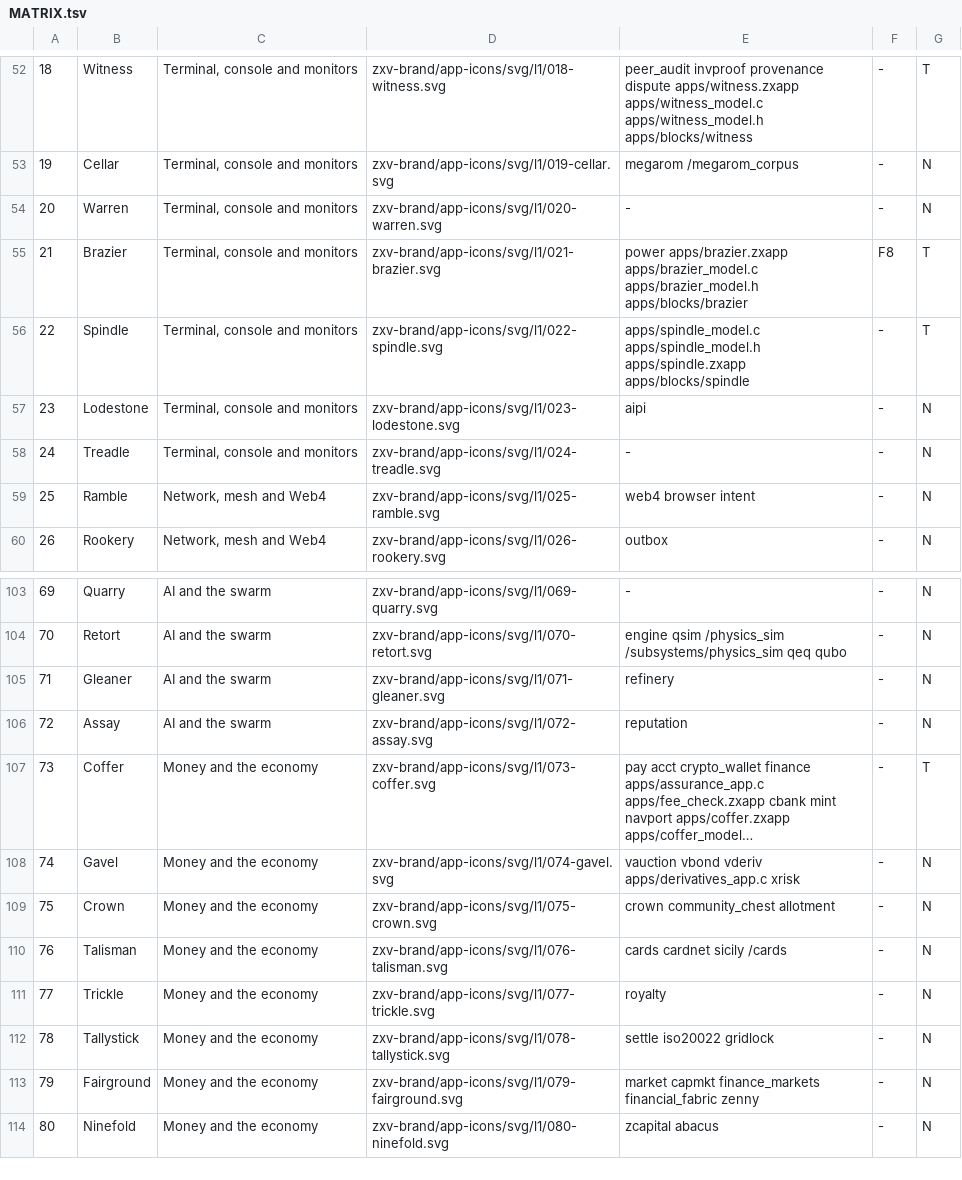
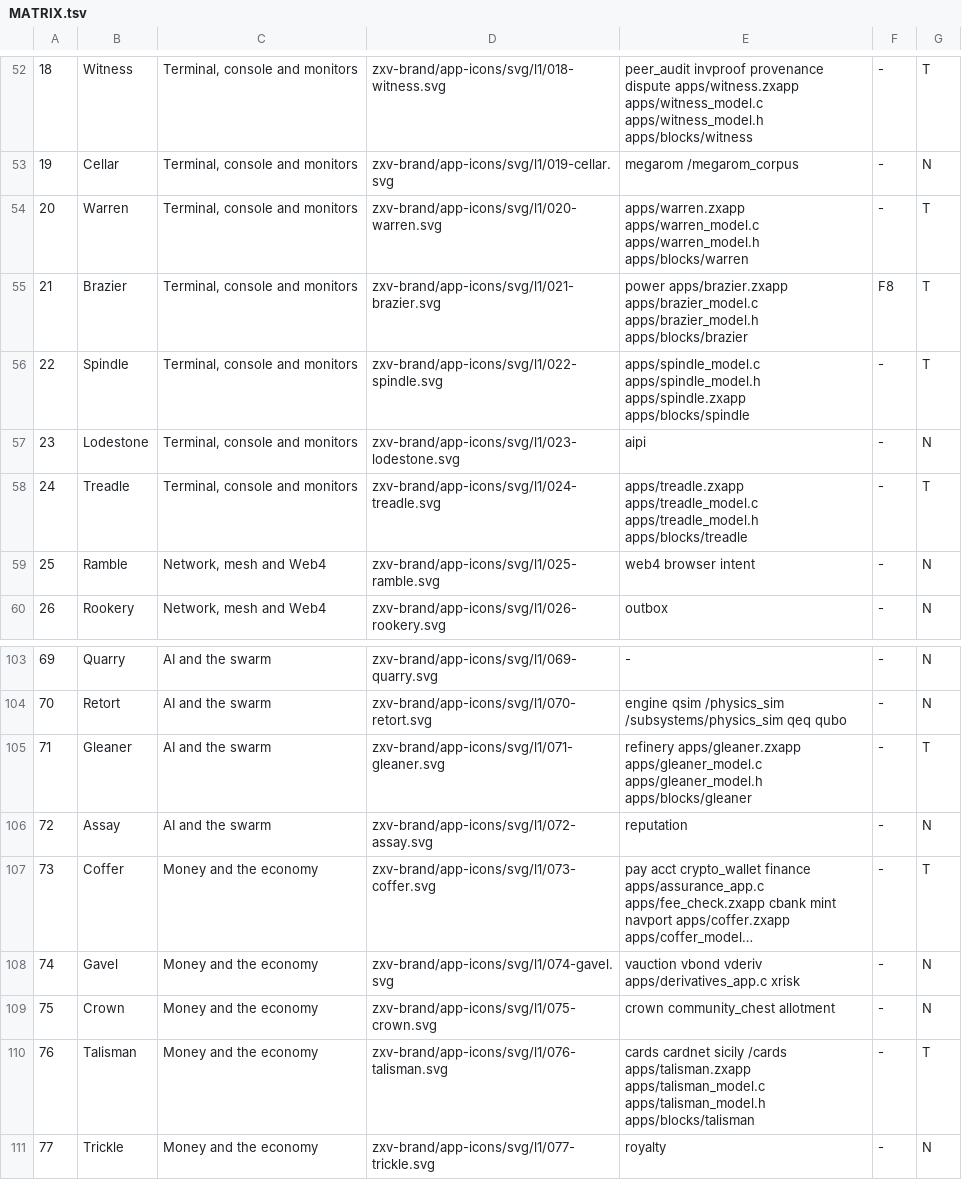
Before and after one commit to sykomiked/ZEDEC-XERO-VULPINE-V1.0.0, a TSV file: kernel/src/alexandria/MATRIX.tsv, drawn as a sheet; only a part is shown, gaps mark what is left out; the shorter side is filled out with more unchanged rows; long unchanged cells end in ….

```diff
--- a/kernel/src/alexandria/MATRIX.tsv
+++ b/kernel/src/alexandria/MATRIX.tsv
@@ -53,3 +53,3 @@
 19	Cellar	Terminal, console and monitors	zxv-brand/app-icons/svg/l1/019-cellar.svg	megarom /megarom_corpus	-	N
-20	Warren	Terminal, console and monitors	zxv-brand/app-icons/svg/l1/020-warren.svg	-	-	N
+20	Warren	Terminal, console and monitors	zxv-brand/app-icons/svg/l1/020-warren.svg	apps/warren.zxapp apps/warren_model.c apps/warren_model.h apps/blocks/warren	-	T
 21	Brazier	Terminal, console and monitors	zxv-brand/app-icons/svg/l1/021-brazier.svg	power apps/brazier.zxapp apps/brazier_model.c apps/brazier_model.h apps/blocks/brazier	F8	T
@@ -57,3 +57,3 @@
 23	Lodestone	Terminal, console and monitors	zxv-brand/app-icons/svg/l1/023-lodestone.svg	aipi	-	N
-24	Treadle	Terminal, console and monitors	zxv-brand/app-icons/svg/l1/024-treadle.svg	-	-	N
+24	Treadle	Terminal, console and monitors	zxv-brand/app-icons/svg/l1/024-treadle.svg	apps/treadle.zxapp apps/treadle_model.c apps/treadle_model.h apps/blocks/treadle	-	T
 25	Ramble	Network, mesh and Web4	zxv-brand/app-icons/svg/l1/025-ramble.svg	web4 browser intent	-	N
@@ -104,3 +104,3 @@
 70	Retort	AI and the swarm	zxv-brand/app-icons/svg/l1/070-retort.svg	engine qsim /physics_sim /subsystems/physics_sim qeq qubo	-	N
-71	Gleaner	AI and the swarm	zxv-brand/app-icons/svg/l1/071-gleaner.svg	refinery	-	N
+71	Gleaner	AI and the swarm	zxv-brand/app-icons/svg/l1/071-gleaner.svg	refinery apps/gleaner.zxapp apps/gleaner_model.c apps/gleaner_model.h apps/blocks/gleaner	-	T
 72	Assay	AI and the swarm	zxv-brand/app-icons/svg/l1/072-assay.svg	reputation	-	N
@@ -109,3 +109,3 @@
 75	Crown	Money and the economy	zxv-brand/app-icons/svg/l1/075-crown.svg	crown community_chest allotment	-	N
-76	Talisman	Money and the economy	zxv-brand/app-icons/svg/l1/076-talisman.svg	cards cardnet sicily /cards	-	N
+76	Talisman	Money and the economy	zxv-brand/app-icons/svg/l1/076-talisman.svg	cards cardnet sicily /cards apps/talisman.zxapp apps/talisman_model.c apps/talisman_model.h apps/blocks/talisman	-	T
 77	Trickle	Money and the economy	zxv-brand/app-icons/svg/l1/077-trickle.svg	royalty	-	N
```
